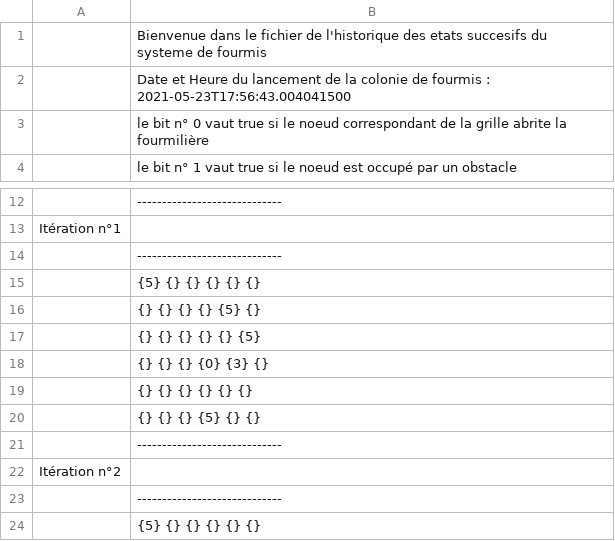
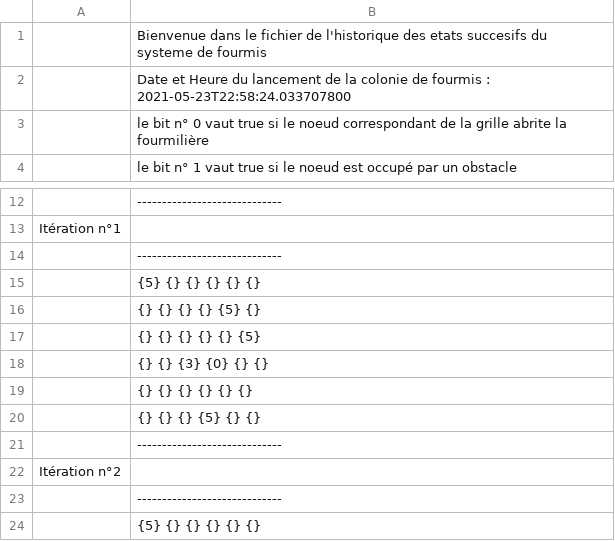
Before and after one commit to jvondermarck/ant-colony, a CSV file: TraceFourmis.csv, drawn as a sheet; only a part is shown, gaps mark what is left out; the diff covers the shown part only.

```diff
--- a/TraceFourmis.csv
+++ b/TraceFourmis.csv
@@ -1,3 +1,3 @@
 | Bienvenue dans le fichier de l'historique des etats succesifs du systeme de fourmis
-| Date et Heure du lancement de la colonie de fourmis : 2021-05-23T17:56:43.004041500
+| Date et Heure du lancement de la colonie de fourmis : 2021-05-23T22:58:24.033707800
 | le bit n° 0 vaut true si le noeud correspondant de la grille abrite la fourmilière
@@ -17,3 +17,3 @@
 | {} {} {} {} {} {5}
-| {} {} {} {0} {3} {}
+| {} {} {3} {0} {} {}
 | {} {} {} {} {} {}
```
Also changed, not shown: 36 added rows and 1 edited cell elsewhere in this file, 8 other files.
